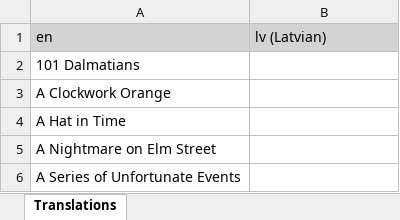
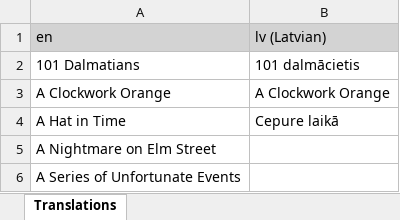
Before and after one commit to LordRazen/mchv2-translations-plugin, an Excel workbook: lang/lv/headTags.xlsx, sheet Translations, drawn as a sheet; only a part is shown; values as stored, in another font and other column widths than the file's, no borders; the diff names each change by its address in the sheet, - before the commit and + after, or states it on an @@ line.

```diff
--- a/lang/lv/headTags.xlsx (sheet Translations)
+++ b/lang/lv/headTags.xlsx (sheet Translations)
-B2 (lv (Latvian)): (empty)
+B2 (lv (Latvian)): 101 dalmācietis
-B3 (lv (Latvian)): (empty)
+B3 (lv (Latvian)): A Clockwork Orange
-B4 (lv (Latvian)): (empty)
+B4 (lv (Latvian)): Cepure laikā
```
Also changed, not shown: lang/hu/headTags.xlsx, lang/ro/headTags.xlsx, 10 other files.
